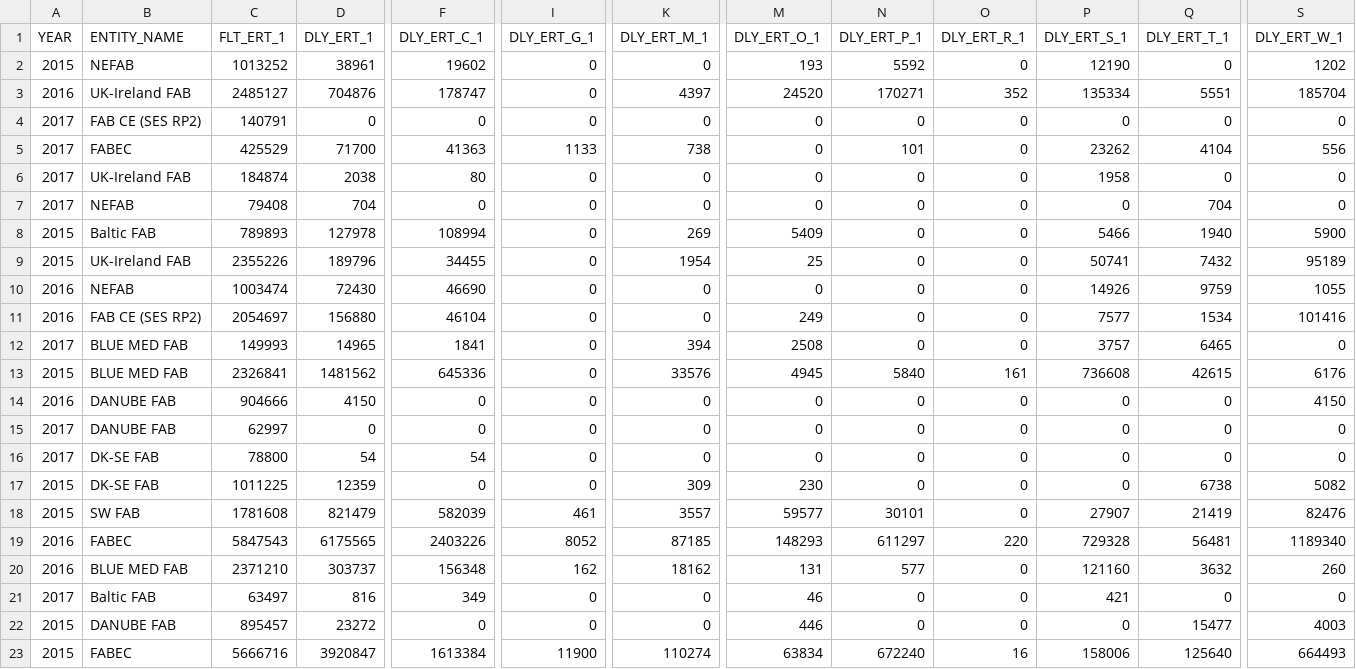
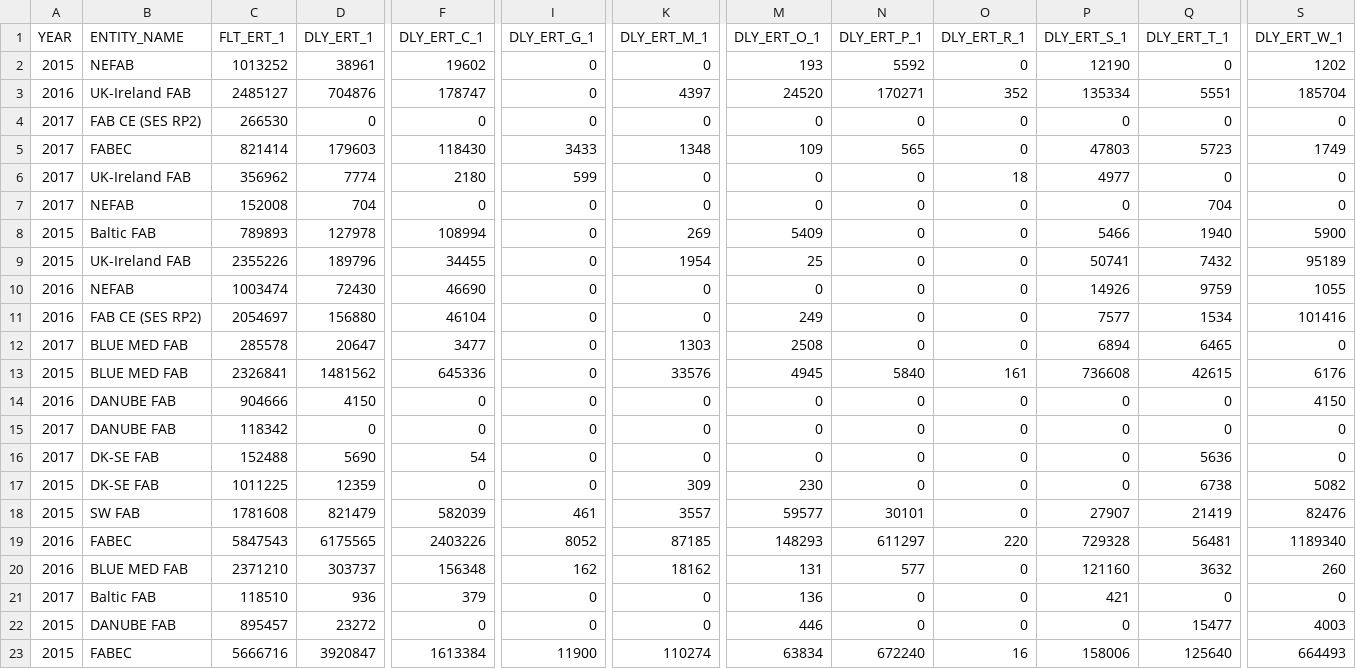
Before and after one commit to euctrl-pru/website, a CSV file: data/set/ert_flt/En-Route_Traffic_FAB_FIR.csv, drawn as a sheet; only a part is shown, gaps mark what is left out; the diff covers the shown part only; the diff names each change by its address in the sheet, - before the commit and + after, or states it on an @@ line.

```diff
--- a/data/set/ert_flt/En-Route_Traffic_FAB_FIR.csv
+++ b/data/set/ert_flt/En-Route_Traffic_FAB_FIR.csv
-C4 (FLT_ERT_1): 140791
+C4 (FLT_ERT_1): 266530
-C5 (FLT_ERT_1): 425529
+C5 (FLT_ERT_1): 821414
-D5 (DLY_ERT_1): 71700
+D5 (DLY_ERT_1): 179603
-F5 (DLY_ERT_C_1): 41363
+F5 (DLY_ERT_C_1): 118430
-I5 (DLY_ERT_G_1): 1133
+I5 (DLY_ERT_G_1): 3433
-K5 (DLY_ERT_M_1): 738
+K5 (DLY_ERT_M_1): 1348
-M5 (DLY_ERT_O_1): 0
+M5 (DLY_ERT_O_1): 109
-N5 (DLY_ERT_P_1): 101
+N5 (DLY_ERT_P_1): 565
-P5 (DLY_ERT_S_1): 23262
+P5 (DLY_ERT_S_1): 47803
-Q5 (DLY_ERT_T_1): 4104
+Q5 (DLY_ERT_T_1): 5723
-S5 (DLY_ERT_W_1): 556
+S5 (DLY_ERT_W_1): 1749
-C6 (FLT_ERT_1): 184874
+C6 (FLT_ERT_1): 356962
-D6 (DLY_ERT_1): 2038
+D6 (DLY_ERT_1): 7774
-F6 (DLY_ERT_C_1): 80
+F6 (DLY_ERT_C_1): 2180
-I6 (DLY_ERT_G_1): 0
+I6 (DLY_ERT_G_1): 599
-O6 (DLY_ERT_R_1): 0
+O6 (DLY_ERT_R_1): 18
-P6 (DLY_ERT_S_1): 1958
+P6 (DLY_ERT_S_1): 4977
-C7 (FLT_ERT_1): 79408
+C7 (FLT_ERT_1): 152008
-C12 (FLT_ERT_1): 149993
+C12 (FLT_ERT_1): 285578
-D12 (DLY_ERT_1): 14965
+D12 (DLY_ERT_1): 20647
-F12 (DLY_ERT_C_1): 1841
+F12 (DLY_ERT_C_1): 3477
-K12 (DLY_ERT_M_1): 394
+K12 (DLY_ERT_M_1): 1303
-P12 (DLY_ERT_S_1): 3757
+P12 (DLY_ERT_S_1): 6894
-C15 (FLT_ERT_1): 62997
+C15 (FLT_ERT_1): 118342
-C16 (FLT_ERT_1): 78800
+C16 (FLT_ERT_1): 152488
-D16 (DLY_ERT_1): 54
+D16 (DLY_ERT_1): 5690
-Q16 (DLY_ERT_T_1): 0
+Q16 (DLY_ERT_T_1): 5636
-C21 (FLT_ERT_1): 63497
+C21 (FLT_ERT_1): 118510
-D21 (DLY_ERT_1): 816
+D21 (DLY_ERT_1): 936
-F21 (DLY_ERT_C_1): 349
+F21 (DLY_ERT_C_1): 379
-M21 (DLY_ERT_O_1): 46
+M21 (DLY_ERT_O_1): 136
```
Also changed, not shown: 8 edited cells elsewhere in this file, graphics/en-route_atfm_delay_fab/En-Route_Traffic_FAB_FIR.csv, 4 other files.
